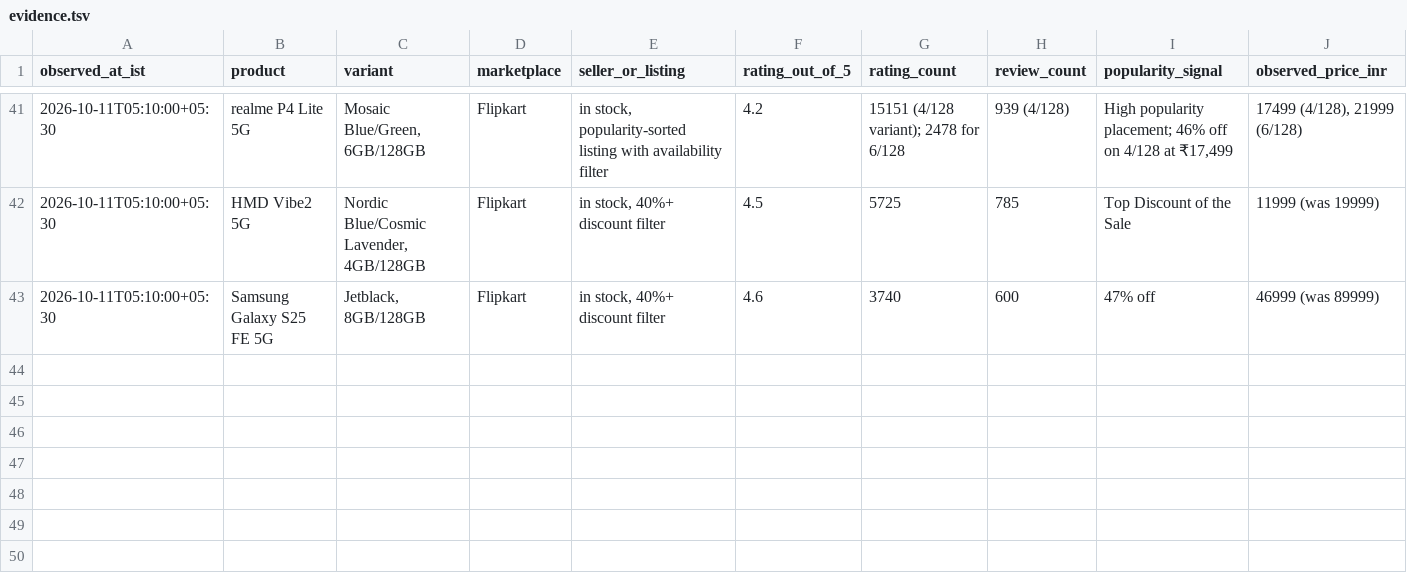
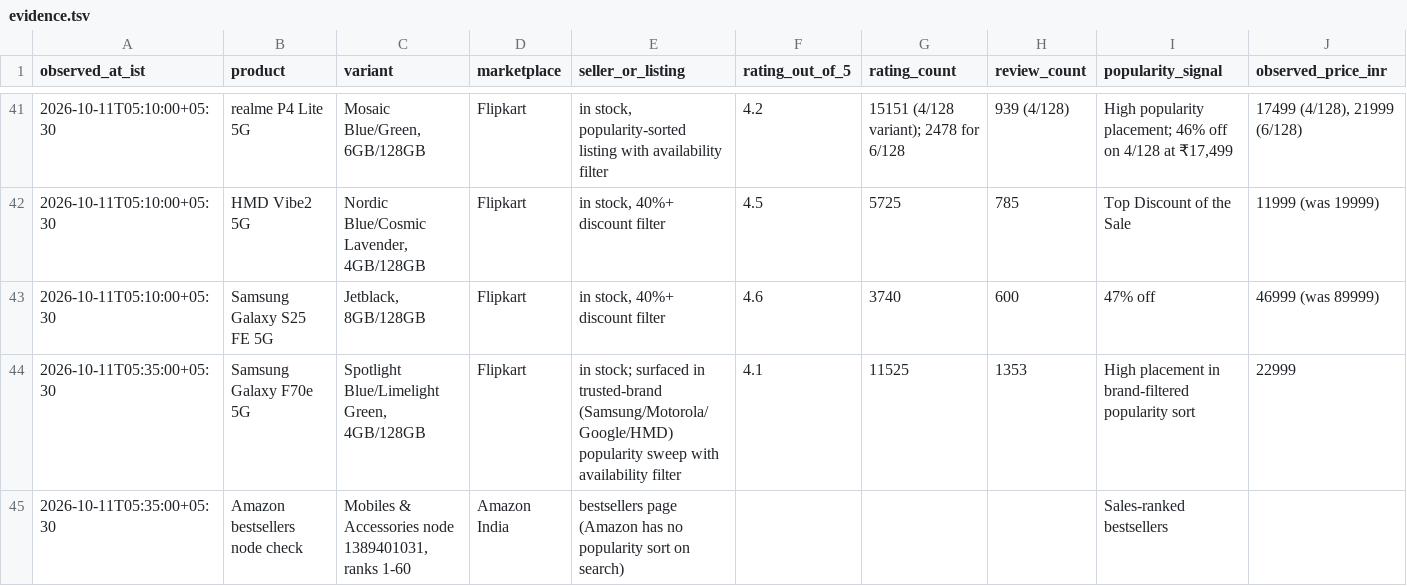
Before and after one commit to abstract-business-systems/shopping-discussion-experiment, a TSV file: mobile-shopping/purchases/mobile-phone/evidence.tsv, drawn as a sheet; only a part is shown, gaps mark what is left out; rows hold the shown columns only; the diff names each change by its address in the sheet, - before the commit and + after, or states it on an @@ line.

Commit message:
Expand brand exclusions, add Wi-Fi robustness requirement, bestsellers check

```diff
--- a/mobile-shopping/purchases/mobile-phone/evidence.tsv
+++ b/mobile-shopping/purchases/mobile-phone/evidence.tsv
+row 44: 2026-10-11T05:35:00+05:30 | Samsung Galaxy F70e 5G | Spotlight Blue/Limelight Green, 4GB/128GB | Flipkart | in stock; surfaced in trusted-brand (Samsung/Motorola/Google/HMD) popularity sweep with availability filter | 4.1 | 11525 | 1353 | High placement in brand-filtered popularity sort | 22999
+row 45: 2026-10-11T05:35:00+05:30 | Amazon bestsellers node check | Mobiles & Accessories node 1389401031, ranks 1-60 | Amazon India | bestsellers page (Amazon has no popularity sort on search) |  |  |  | Sales-ranked bestsellers
```
Also changed, not shown: 1 other file.
